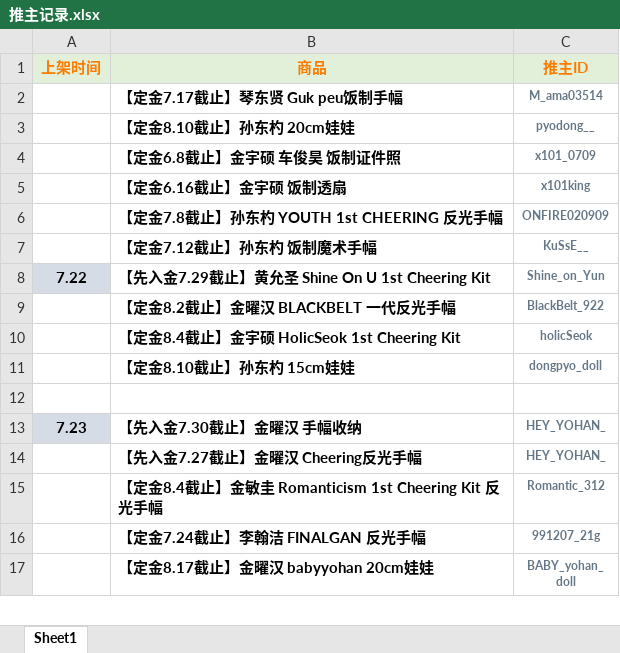
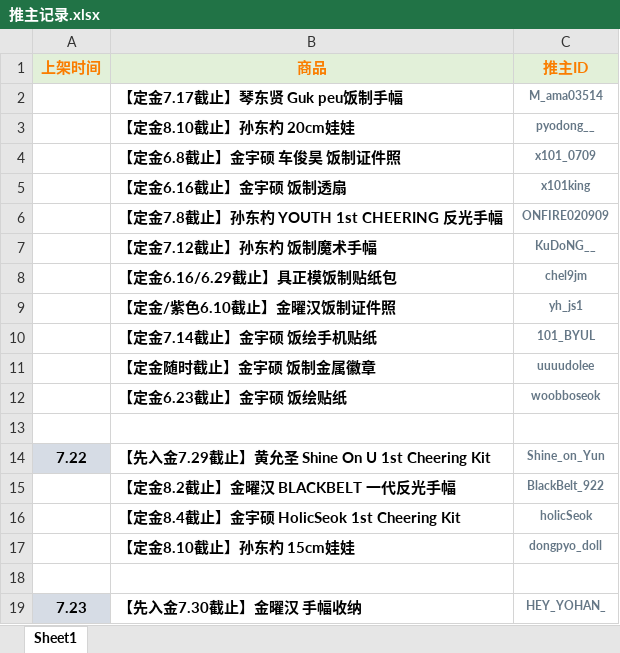
Before and after one commit to yukimi1212/404, an Excel workbook: 推主记录.xlsx, sheet Sheet1, drawn as a sheet; only a part is shown; the shorter side is filled out with more unchanged rows; values as stored, in another font and other column widths than the file's, no borders; the diff names each change by its address in the sheet, - before the commit and + after, or states it on an @@ line.

```diff
--- a/推主记录.xlsx (sheet Sheet1)
+++ b/推主记录.xlsx (sheet Sheet1)
-C7 (推主ID): KuSsE__
+C7 (推主ID): KuDoNG__
+row 8:  | 【定金6.16/6.29截止】具正模饭制贴纸包 | chel9jm
+row 9:  | 【定金/紫色6.10截止】金曜汉饭制证件照 | yh_js1
+row 10:  | 【定金7.14截止】金宇硕 饭绘手机贴纸 | 101_BYUL
+row 11:  | 【定金随时截止】金宇硕 饭制金属徽章 | uuuudolee
+row 12:  | 【定金6.23截止】金宇硕 饭绘贴纸 | woobboseok
+row 13: (empty)
```
Also changed, not shown: 垫付.xlsx, 补款统计.xlsx, 3 other files.
